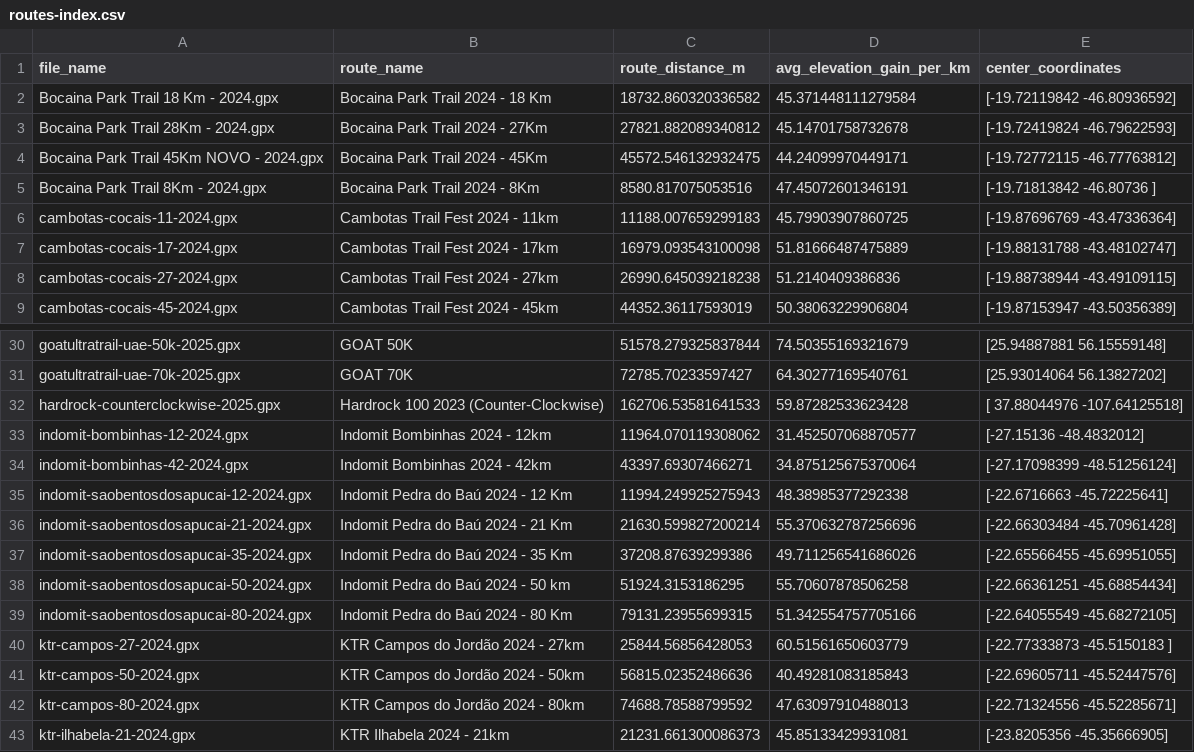
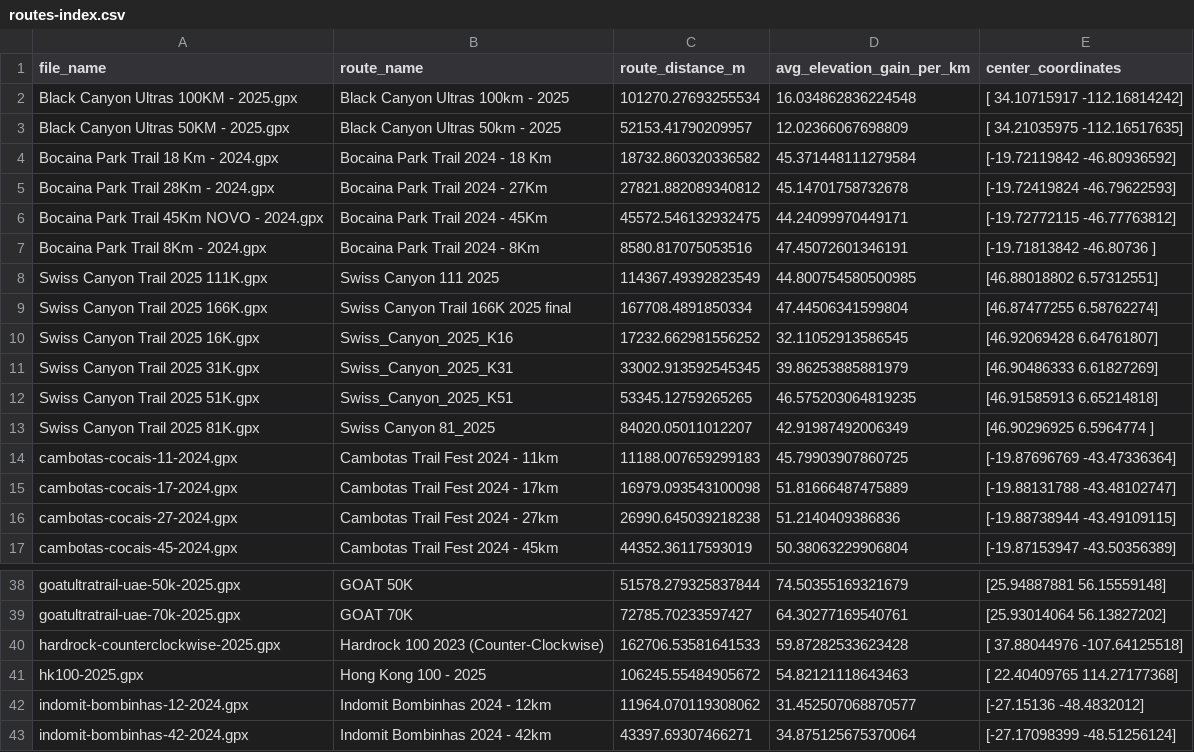
Before and after one commit to mpjan/gpx-compare, a CSV file: data/routes-index.csv, drawn as a sheet; only a part is shown, gaps mark what is left out; the shorter side is filled out with more unchanged rows.

Commit message:
Added more routes

```diff
--- a/data/routes-index.csv
+++ b/data/routes-index.csv
@@ -1,2 +1,4 @@
 file_name,route_name,route_distance_m,avg_elevation_gain_per_km,center_coordinates
+Black Canyon Ultras 100KM - 2025.gpx,Black Canyon Ultras 100km - 2025,101270.27693255534,16.034862836224548,[  34.10715917 -112.16814242]
+Black Canyon Ultras 50KM - 2025.gpx,Black Canyon Ultras 50km - 2025,52153.41790209957,12.02366067698809,[  34.21035975 -112.16517635]
 Bocaina Park Trail 18 Km - 2024.gpx,Bocaina Park Trail 2024 - 18 Km,18732.860320336582,45.371448111279584,[-19.72119842 -46.80936592]
@@ -5,2 +7,8 @@ Bocaina Park Trail 45Km NOVO - 2024.gpx,Bocaina Park Trail 2024 - 45Km,45572.546
 Bocaina Park Trail 8Km - 2024.gpx,Bocaina Park Trail 2024 - 8Km,8580.817075053516,47.45072601346191,[-19.71813842 -46.80736   ]
+Swiss Canyon Trail 2025 111K.gpx,Swiss Canyon 111 2025,114367.49392823549,44.800754580500985,[46.88018802  6.57312551]
+Swiss Canyon Trail 2025 166K.gpx,Swiss Canyon Trail 166K 2025 final,167708.4891850334,47.44506341599804,[46.87477255  6.58762274]
+Swiss Canyon Trail 2025 16K.gpx,Swiss_Canyon_2025_K16,17232.662981556252,32.11052913586545,[46.92069428  6.64761807]
+Swiss Canyon Trail 2025 31K.gpx,Swiss_Canyon_2025_K31,33002.913592545345,39.86253885881979,[46.90486333  6.61827269]
+Swiss Canyon Trail 2025 51K.gpx,Swiss_Canyon_2025_K51,53345.12759265265,46.575203064819235,[46.91585913  6.65214818]
+Swiss Canyon Trail 2025 81K.gpx,Swiss Canyon 81_2025,84020.05011012207,42.91987492006349,[46.90296925  6.5964774 ]
 cambotas-cocais-11-2024.gpx,Cambotas Trail Fest 2024 - 11km,11188.007659299183,45.79903907860725,[-19.87696769 -43.47336364]
@@ -32,2 +40,3 @@ goatultratrail-uae-70k-2025.gpx,GOAT 70K,72785.70233597427,64.30277169540761,[25
 hardrock-counterclockwise-2025.gpx,Hardrock 100 2023 (Counter-Clockwise),162706.53581641533,59.87282533623428,[  37.88044976 -107.64125518]
+hk100-2025.gpx,Hong Kong 100 - 2025,106245.55484905672,54.82121118643463,[ 22.40409765 114.27177368]
 indomit-bombinhas-12-2024.gpx,Indomit Bombinhas 2024 - 12km ,11964.070119308062,31.452507068870577,[-27.15136   -48.4832012]
```
Also changed, not shown: 11 other files.
